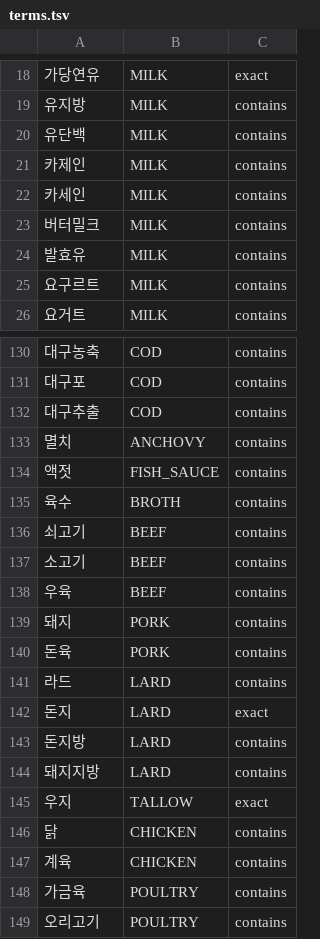
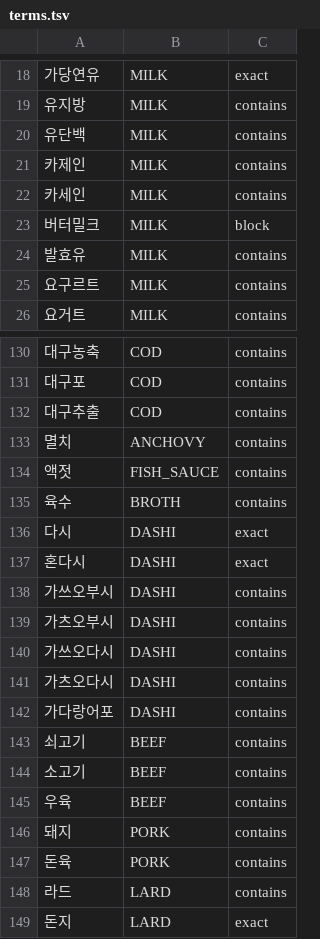
Before and after one commit to team-skyjs/kbap-server, a TSV file: common/src/main/resources/ingredient-label/terms.tsv, drawn as a sheet; only a part is shown, gaps mark what is left out; the shorter side is filled out with more unchanged rows.

```diff
--- a/common/src/main/resources/ingredient-label/terms.tsv
+++ b/common/src/main/resources/ingredient-label/terms.tsv
@@ -22,3 +22,3 @@
 카세인	MILK	contains
-버터밀크	MILK	contains
+버터밀크	MILK	block
 발효유	MILK	contains
@@ -135,2 +135,9 @@
 육수	BROTH	contains
+다시	DASHI	exact
+혼다시	DASHI	exact
+가쓰오부시	DASHI	contains
+가츠오부시	DASHI	contains
+가쓰오다시	DASHI	contains
+가츠오다시	DASHI	contains
+가다랑어포	DASHI	contains
 쇠고기	BEEF	contains
```
Also changed, not shown: 2 other files.
